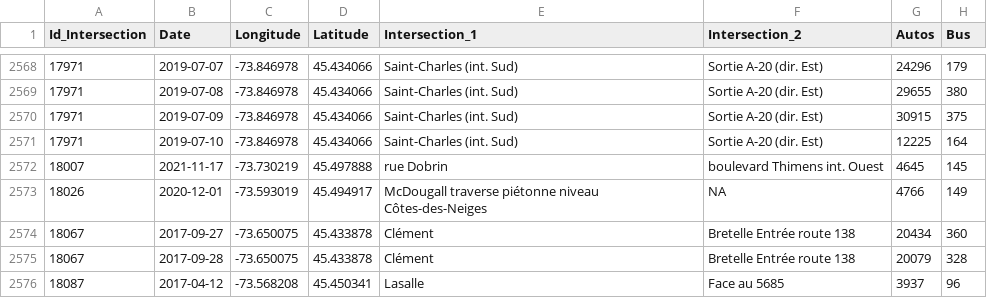
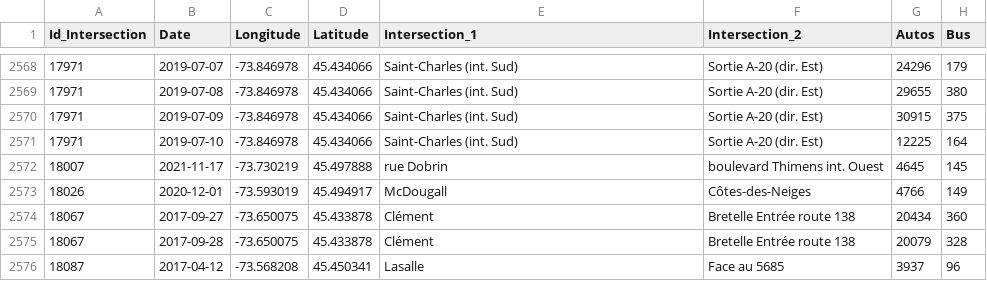
Before and after one commit to khaledfouda/Montreal-Asphalt-Detectives, a CSV file: data/created/counts_cars_pedast_cyclists_2017_2020.csv, drawn as a sheet; only a part is shown, gaps mark what is left out; the diff names each change by its address in the sheet, - before the commit and + after, or states it on an @@ line.

```diff
--- a/data/created/counts_cars_pedast_cyclists_2017_2020.csv
+++ b/data/created/counts_cars_pedast_cyclists_2017_2020.csv
-E2573 (Intersection_1): McDougall traverse piétonne niveau Côtes-des-Neiges
+E2573 (Intersection_1): McDougall
-F2573 (Intersection_2): NA
+F2573 (Intersection_2): Côtes-des-Neiges
```
Also changed, not shown: 1 other file.
